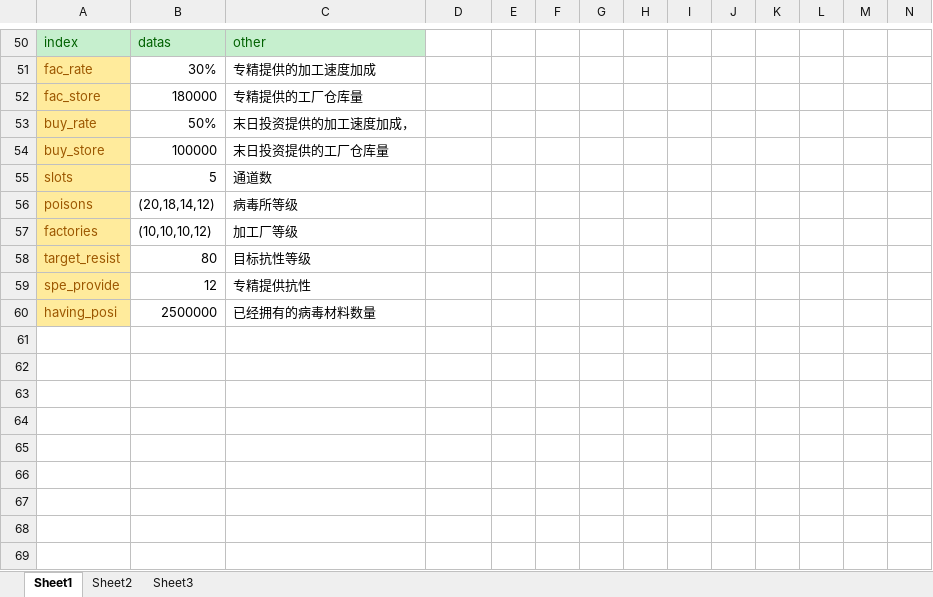
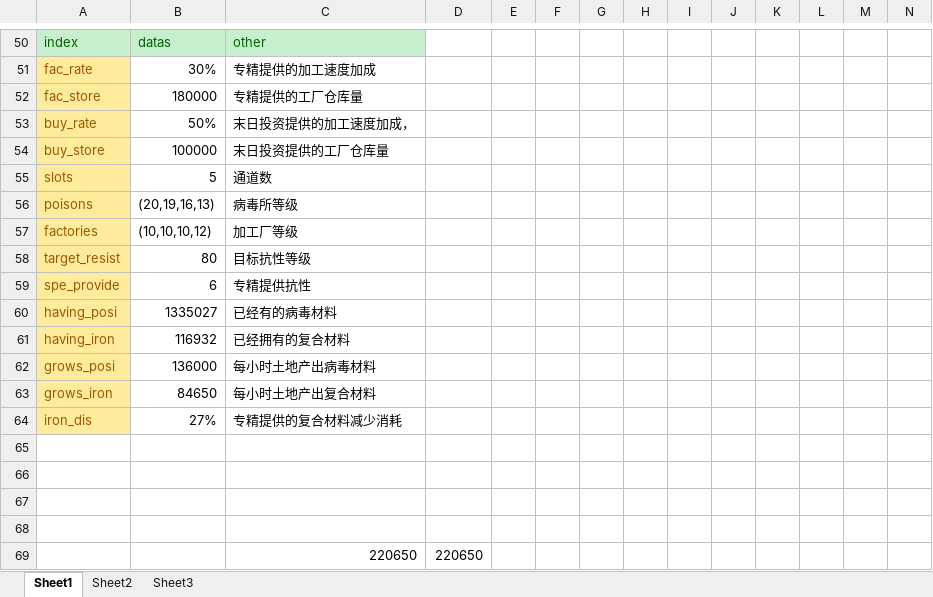
Before and after one commit to extirpate/MLofAndrew-Ng, an Excel workbook: 其他文件/basedata.xlsx, sheet Sheet1, drawn as a sheet; only a part is shown, gaps mark what is left out; values as stored, in another font and other column widths than the file's, no borders; addresses are those after the commit; rows hold the shown columns only; the diff names each change by its address in the sheet, - before the commit and + after, or states it on an @@ line.

```diff
--- a/其他文件/basedata.xlsx (sheet Sheet1)
+++ b/其他文件/basedata.xlsx (sheet Sheet1)
-B56: (20,18,14,12)
+B56: (20,19,16,13)
-B59: 12
+B59: 6
+row 60: having_posi | 1335027 | 已经有的病毒材料
+row 61: having_iron | 116932 | 已经拥有的复合材料
+row 62: grows_posi | 136000 | 每小时土地产出病毒材料
+row 63: grows_iron | 84650 | 每小时土地产出复合材料
+row 64: iron_dis | 27% | 专精提供的复合材料减少消耗
-row 65: having_posi | 2500000 | 已经拥有的病毒材料数量
+row 65: (empty)
-A65 fill: #FFEB9C
+A65 fill: none
+row 66: (empty)
+row 67: (empty)
+row 68: (empty)
+row 69:  |  | 220650 | 220650
```
Also changed, not shown: 2 other files.
